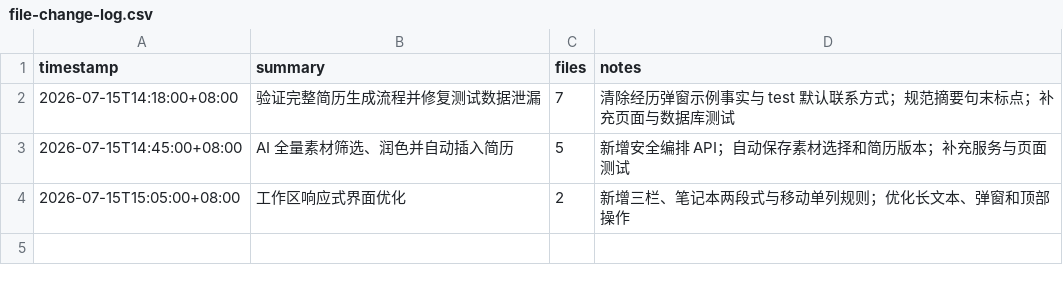
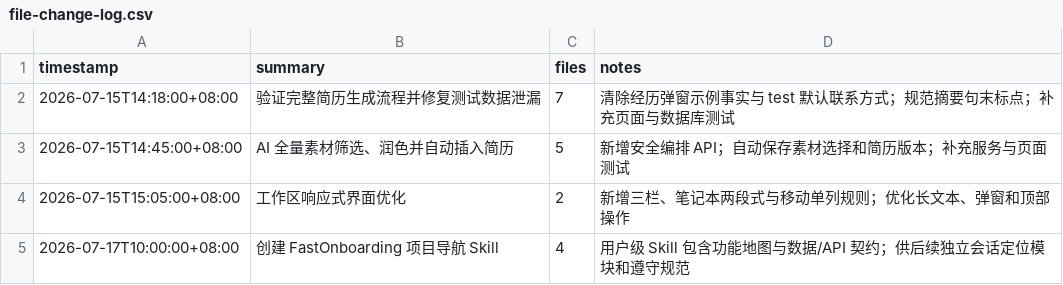
Before and after one commit to e2333-hsjdjh/Fast-Onboarding, a CSV file: docs/file-change-log.csv, drawn as a sheet; the diff names each change by its address in the sheet, - before the commit and + after, or states it on an @@ line.

Commit message:
docs: add FastOnboarding project skill guide

```diff
--- a/docs/file-change-log.csv
+++ b/docs/file-change-log.csv
+row 5: 2026-07-17T10:00:00+08:00 | 创建 FastOnboarding 项目导航 Skill | 4 | 用户级 Skill 包含功能地图与数据/API 契约；供后续独立会话定位模块和遵守规范
```
Also changed, not shown: 1 other file.
